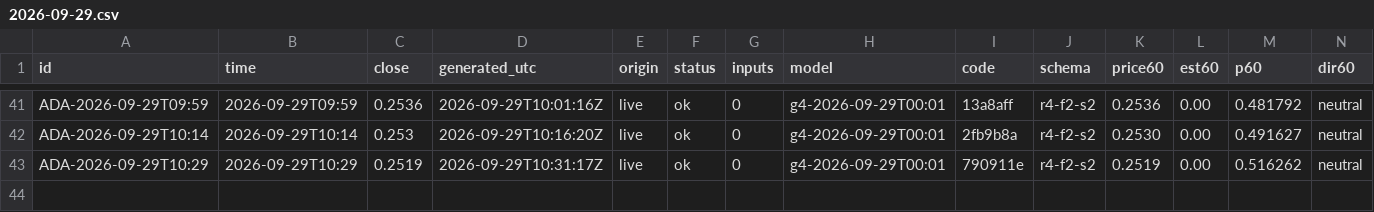
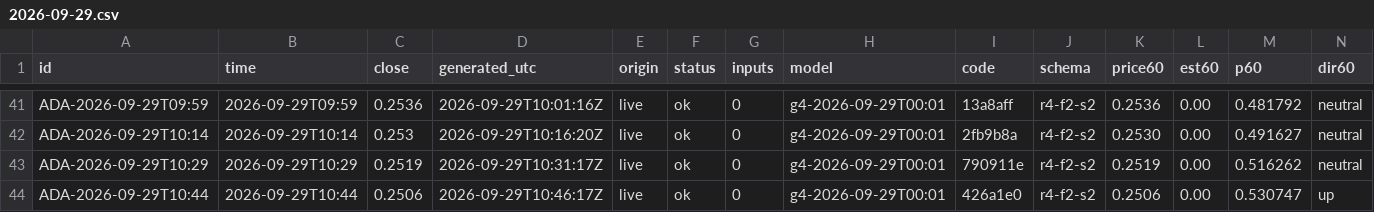
Before and after one commit to omidabduli/cardano-self-improving-prediction, a CSV file: data/predictions/2026-09-29.csv, drawn as a sheet; only a part is shown, gaps mark what is left out; rows hold the shown columns only; the diff names each change by its address in the sheet, - before the commit and + after, or states it on an @@ line.

```diff
--- a/data/predictions/2026-09-29.csv
+++ b/data/predictions/2026-09-29.csv
+row 44: ADA-2026-09-29T10:44 | 2026-09-29T10:44 | 0.2506 | 2026-09-29T10:46:17Z | live | ok | 0 | g4-2026-09-29T00:01 | 426a1e0 | r4-f2-s2 | 0.2506 | 0.00 | 0.530747 | up
```
Also changed, not shown: 3 other files.
